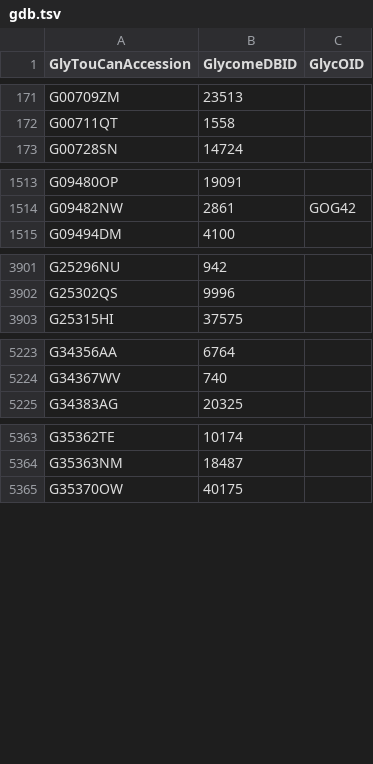
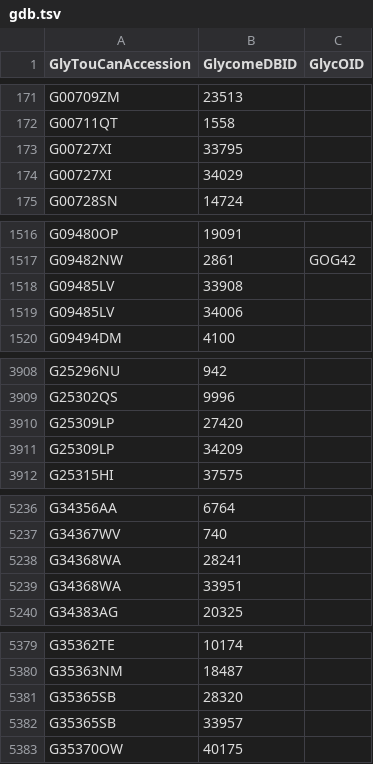
Before and after one commit to glygen-glycan-data/PyGly, a TSV file: smw/glycandata/export/gdb.tsv, drawn as a sheet; only a part is shown, gaps mark what is left out; the diff covers the shown part only; the diff names each change by its address in the sheet, - before the commit and + after, or states it on an @@ line.

```diff
--- a/smw/glycandata/export/gdb.tsv
+++ b/smw/glycandata/export/gdb.tsv
+row 173: G00727XI | 33795
+row 174: G00727XI | 34029
+row 1518: G09485LV | 33908
+row 1519: G09485LV | 34006
+row 3910: G25309LP | 27420
+row 3911: G25309LP | 34209
+row 5238: G34368WA | 28241
+row 5239: G34368WA | 33951
+row 5381: G35365SB | 28320
+row 5382: G35365SB | 33957
```
Also changed, not shown: 29 added rows elsewhere in this file, smw/glycandata/export/carbbank.tsv, smw/glycandata/export/fully_determined.tsv, 44 other files.
